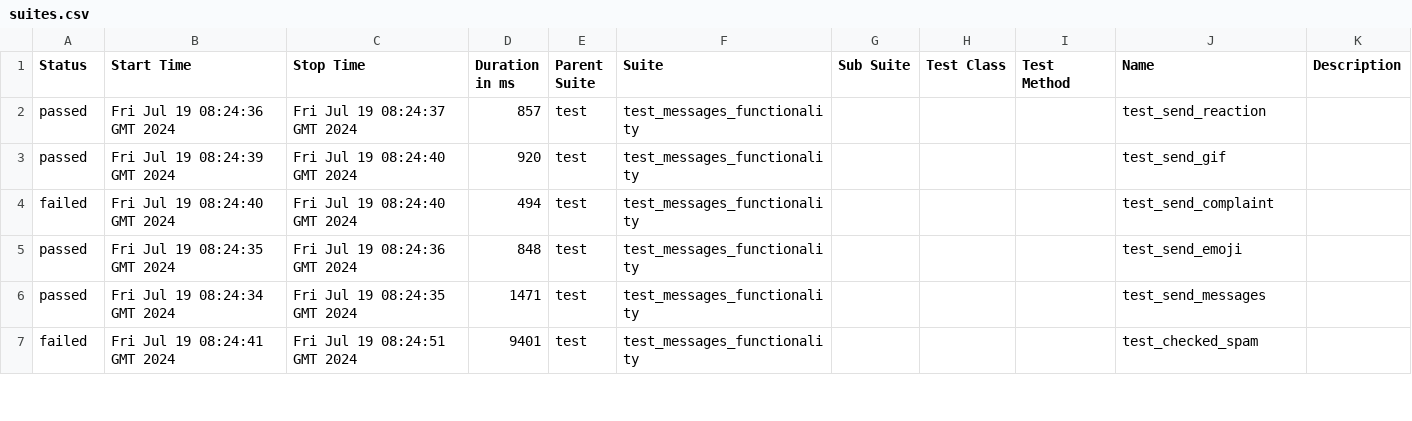
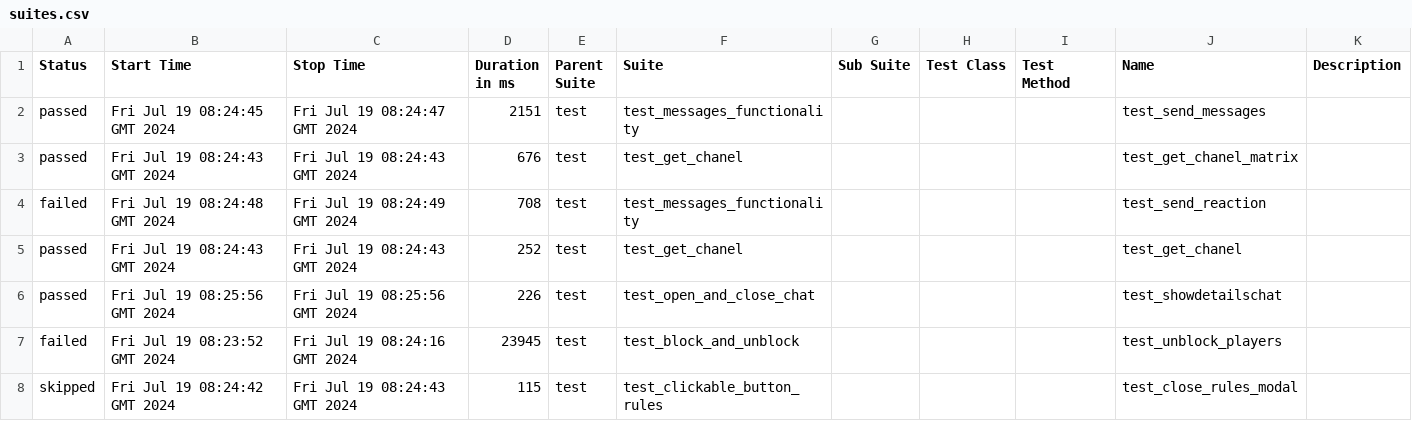
Before and after one commit to VladimirSaf95/ChatProject, a CSV file: data/suites.csv, drawn as a sheet; only a part is shown; the diff covers the shown part only.

Commit message:
Deploying to gh-pages from @ VladimirSaf95/ChatProject@5c9dfaf0f3e9b212525945c294eb8d6911cd460a 🚀

```diff
--- a/data/suites.csv
+++ b/data/suites.csv
@@ -1,7 +1,8 @@
 "Status","Start Time","Stop Time","Duration in ms","Parent Suite","Suite","Sub Suite","Test Class","Test Method","Name","Description"
-"passed","Fri Jul 19 08:24:36 GMT 2024","Fri Jul 19 08:24:37 GMT 2024","857","test","test_messages_functionality","","","","test_send_reaction",""
-"passed","Fri Jul 19 08:24:39 GMT 2024","Fri Jul 19 08:24:40 GMT 2024","920","test","test_messages_functionality","","","","test_send_gif",""
-"failed","Fri Jul 19 08:24:40 GMT 2024","Fri Jul 19 08:24:40 GMT 2024","494","test","test_messages_functionality","","","","test_send_complaint",""
-"passed","Fri Jul 19 08:24:35 GMT 2024","Fri Jul 19 08:24:36 GMT 2024","848","test","test_messages_functionality","","","","test_send_emoji",""
-"passed","Fri Jul 19 08:24:34 GMT 2024","Fri Jul 19 08:24:35 GMT 2024","1471","test","test_messages_functionality","","","","test_send_messages",""
-"failed","Fri Jul 19 08:24:41 GMT 2024","Fri Jul 19 08:24:51 GMT 2024","9401","test","test_messages_functionality","","","","test_checked_spam",""
+"passed","Fri Jul 19 08:24:45 GMT 2024","Fri Jul 19 08:24:47 GMT 2024","2151","test","test_messages_functionality","","","","test_send_messages",""
+"passed","Fri Jul 19 08:24:43 GMT 2024","Fri Jul 19 08:24:43 GMT 2024","676","test","test_get_chanel","","","","test_get_chanel_matrix",""
+"failed","Fri Jul 19 08:24:48 GMT 2024","Fri Jul 19 08:24:49 GMT 2024","708","test","test_messages_functionality","","","","test_send_reaction",""
+"passed","Fri Jul 19 08:24:43 GMT 2024","Fri Jul 19 08:24:43 GMT 2024","252","test","test_get_chanel","","","","test_get_chanel",""
+"passed","Fri Jul 19 08:25:56 GMT 2024","Fri Jul 19 08:25:56 GMT 2024","226","test","test_open_and_close_chat","","","","test_showdetailschat",""
+"failed","Fri Jul 19 08:23:52 GMT 2024","Fri Jul 19 08:24:16 GMT 2024","23945","test","test_block_and_unblock","","","","test_unblock_players",""
+"skipped","Fri Jul 19 08:24:42 GMT 2024","Fri Jul 19 08:24:43 GMT 2024","115","test","test_clickable_button_rules","","","","test_close_rules_modal",""
```
Also changed, not shown: 4 added rows, 5 removed rows and 63 edited cells elsewhere in this file, data/behaviors.csv, 50 other files.
